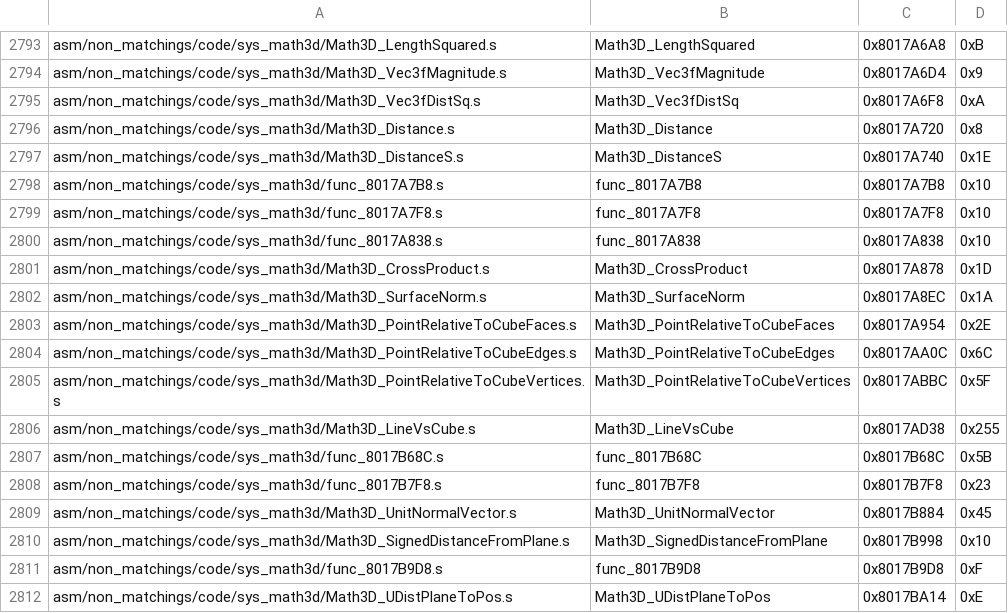
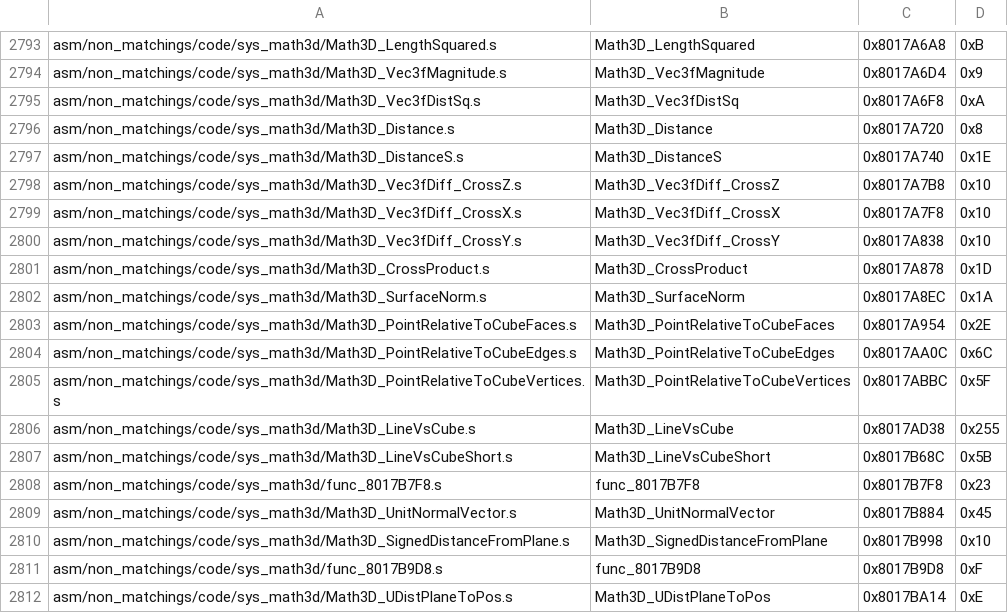
Before and after one commit to swunderly/2ship2harkinian-Android, a CSV file: tools/sizes/code_functions.csv, drawn as a sheet; only a part is shown, gaps mark what is left out.

Commit message:
kinda match some unattempted functions

```diff
--- a/tools/sizes/code_functions.csv
+++ b/tools/sizes/code_functions.csv
@@ -2797,5 +2797,5 @@ asm/non_matchings/code/sys_math3d/Math3D_Distance.s,Math3D_Distance,0x8017A720,0
 asm/non_matchings/code/sys_math3d/Math3D_DistanceS.s,Math3D_DistanceS,0x8017A740,0x1E
-asm/non_matchings/code/sys_math3d/func_8017A7B8.s,func_8017A7B8,0x8017A7B8,0x10
-asm/non_matchings/code/sys_math3d/func_8017A7F8.s,func_8017A7F8,0x8017A7F8,0x10
-asm/non_matchings/code/sys_math3d/func_8017A838.s,func_8017A838,0x8017A838,0x10
+asm/non_matchings/code/sys_math3d/Math3D_Vec3fDiff_CrossZ.s,Math3D_Vec3fDiff_CrossZ,0x8017A7B8,0x10
+asm/non_matchings/code/sys_math3d/Math3D_Vec3fDiff_CrossX.s,Math3D_Vec3fDiff_CrossX,0x8017A7F8,0x10
+asm/non_matchings/code/sys_math3d/Math3D_Vec3fDiff_CrossY.s,Math3D_Vec3fDiff_CrossY,0x8017A838,0x10
 asm/non_matchings/code/sys_math3d/Math3D_CrossProduct.s,Math3D_CrossProduct,0x8017A878,0x1D
@@ -2806,3 +2806,3 @@ asm/non_matchings/code/sys_math3d/Math3D_PointRelativeToCubeVertices.s,Math3D_Po
 asm/non_matchings/code/sys_math3d/Math3D_LineVsCube.s,Math3D_LineVsCube,0x8017AD38,0x255
-asm/non_matchings/code/sys_math3d/func_8017B68C.s,func_8017B68C,0x8017B68C,0x5B
+asm/non_matchings/code/sys_math3d/Math3D_LineVsCubeShort.s,Math3D_LineVsCubeShort,0x8017B68C,0x5B
 asm/non_matchings/code/sys_math3d/func_8017B7F8.s,func_8017B7F8,0x8017B7F8,0x23
```
Also changed, not shown: 3 other files.
